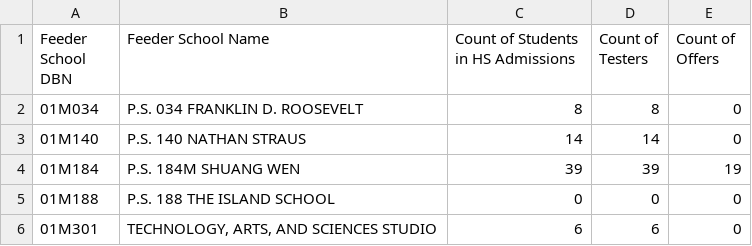
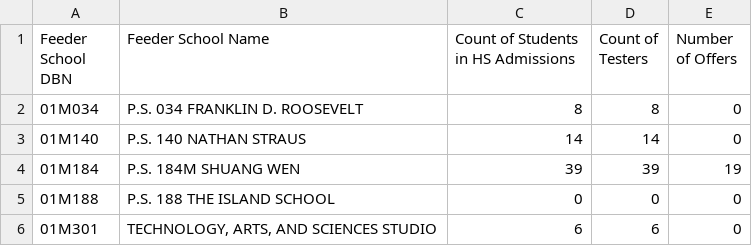
Before and after one commit to logicalschema/specialized-hs, a CSV file: data/2015-2016_SHSAT_Admissions_Test_Offers_By_Sending_School.csv, drawn as a sheet; only a part is shown.

```diff
--- a/data/2015-2016_SHSAT_Admissions_Test_Offers_By_Sending_School.csv
+++ b/data/2015-2016_SHSAT_Admissions_Test_Offers_By_Sending_School.csv
@@ -1,2 +1,2 @@
-Feeder School DBN,Feeder School Name,Count of Students in HS Admissions,Count of Testers,Count of Offers
+Feeder School DBN,Feeder School Name,Count of Students in HS Admissions,Count of Testers,Number of Offers
 01M034,P.S. 034 FRANKLIN D. ROOSEVELT,8,8,0
```
Also changed, not shown: data/2016-2017_SHSAT_Admissions_Test_Offers_By_Sending_School.csv, data/2017-2018_SHSAT_Admissions_Test_Offers_By_Sending_School.csv.
